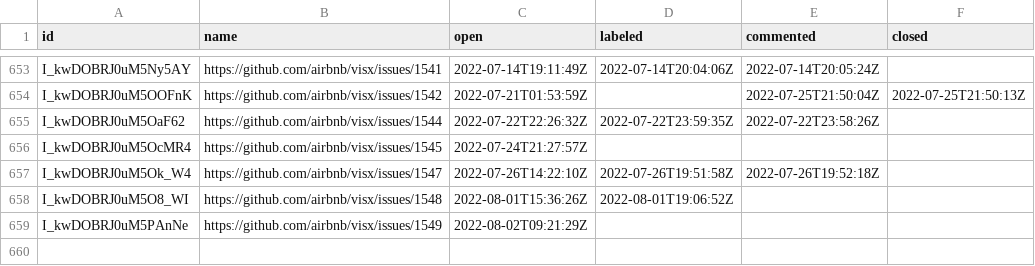
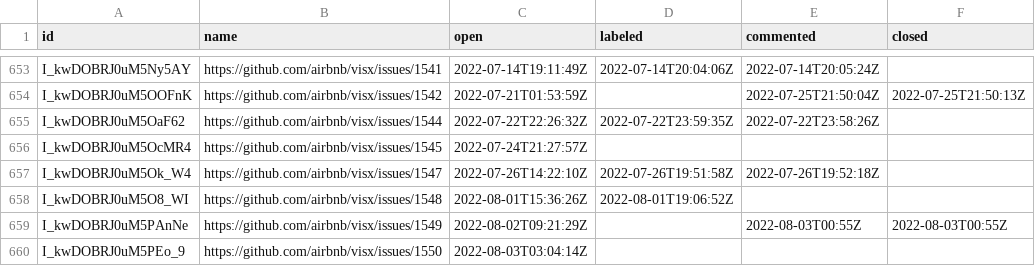
Before and after one commit to oselvar/oselvar-github-metrics, a CSV file: data/airbnb/visx/issues.csv, drawn as a sheet; only a part is shown, gaps mark what is left out.

```diff
--- a/data/airbnb/visx/issues.csv
+++ b/data/airbnb/visx/issues.csv
@@ -658,2 +658,3 @@ I_kwDOBRJ0uM5Ok_W4,https://github.com/airbnb/visx/issues/1547,2022-07-26T14:22:1
 I_kwDOBRJ0uM5O8_WI,https://github.com/airbnb/visx/issues/1548,2022-08-01T15:36:26Z,2022-08-01T19:06:52Z,,
-I_kwDOBRJ0uM5PAnNe,https://github.com/airbnb/visx/issues/1549,2022-08-02T09:21:29Z,,,
+I_kwDOBRJ0uM5PAnNe,https://github.com/airbnb/visx/issues/1549,2022-08-02T09:21:29Z,,2022-08-03T00:55Z,2022-08-03T00:55Z
+I_kwDOBRJ0uM5PEo_9,https://github.com/airbnb/visx/issues/1550,2022-08-03T03:04:14Z,,,
```
Also changed, not shown: 2 other files.
